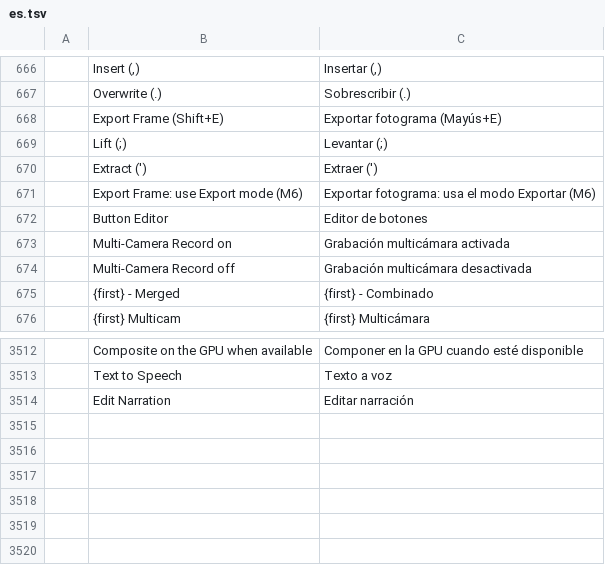
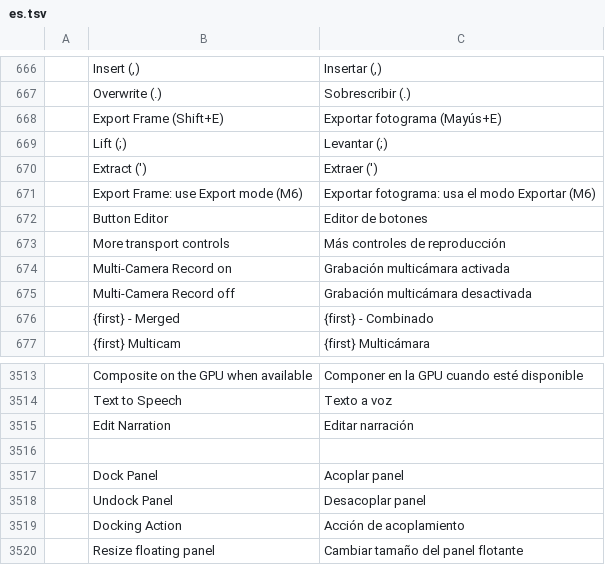
Before and after one commit to CC-David-CC/filmcraft, a TSV file: crates/ui-egui/src/i18n/es.tsv, drawn as a sheet; only a part is shown, gaps mark what is left out.

Commit message:
UI.9: integrate shared docking and preserve workspace behavior

```diff
--- a/crates/ui-egui/src/i18n/es.tsv
+++ b/crates/ui-egui/src/i18n/es.tsv
@@ -672,2 +672,3 @@
 	Button Editor	Editor de botones
+	More transport controls	Más controles de reproducción
 	Multi-Camera Record on	Grabación multicámara activada
@@ -3514 +3515,6 @@
 	Edit Narration	Editar narración
+
+	Dock Panel	Acoplar panel
+	Undock Panel	Desacoplar panel
+	Docking Action	Acción de acoplamiento
+	Resize floating panel	Cambiar tamaño del panel flotante
```
Also changed, not shown: crates/ui-egui/src/i18n/zh-cn.tsv, 31 other files.
